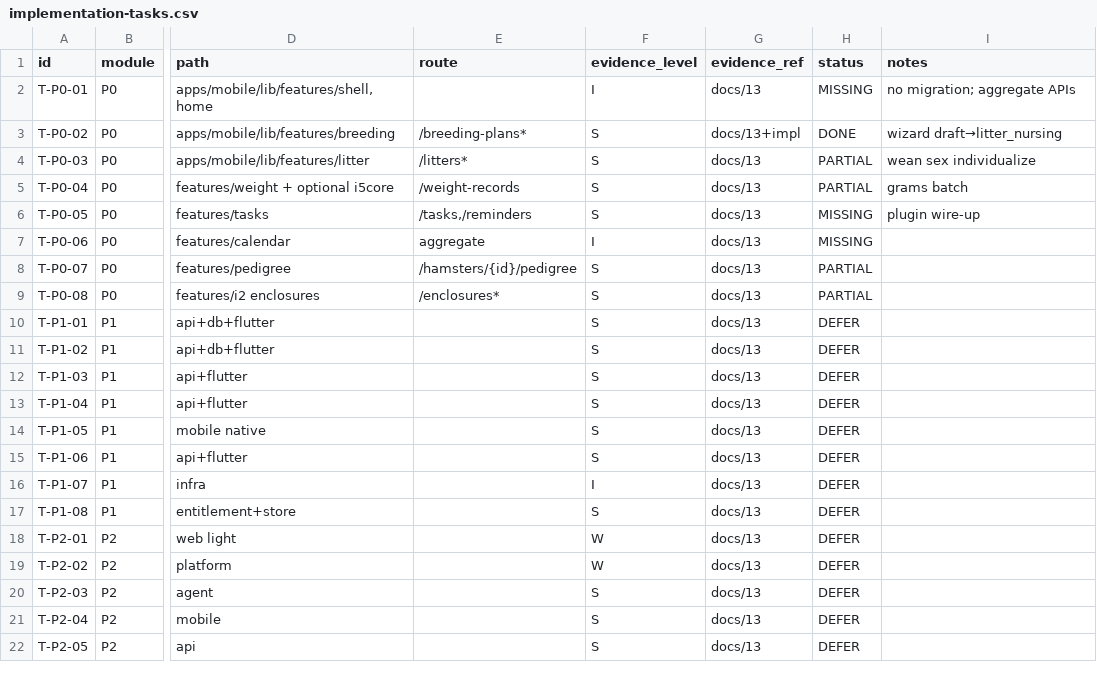
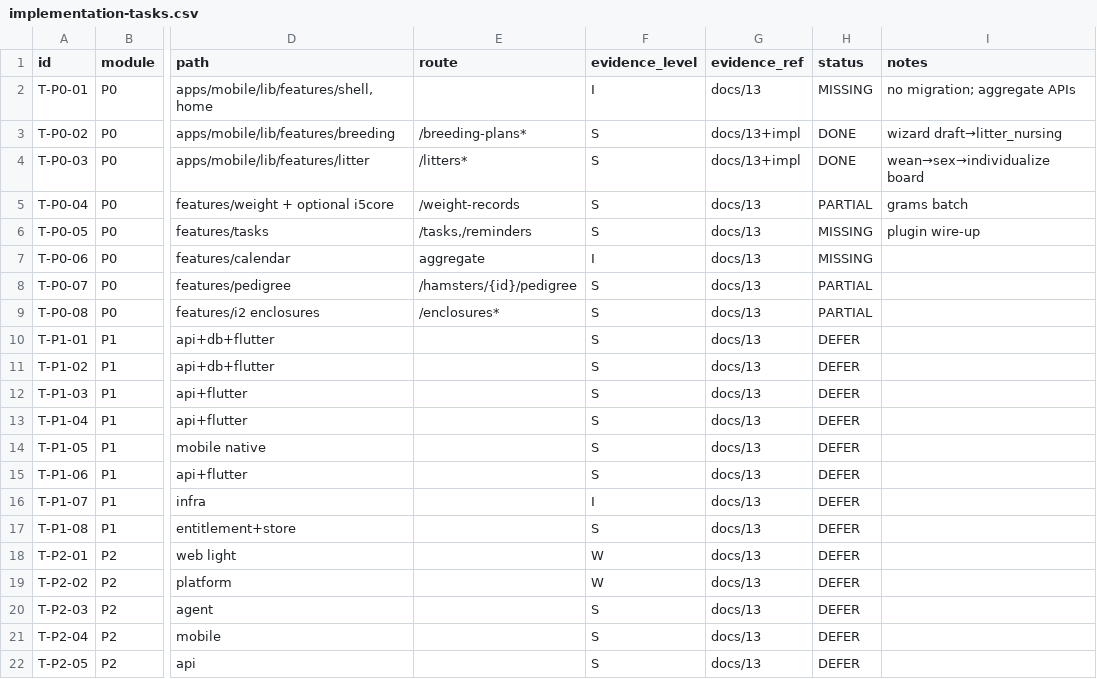
Before and after one commit to haru225-coder/scolvpet, a CSV file: reverse-evidence/full/gap/implementation-tasks.csv, drawn as a sheet; only a part is shown, gaps mark what is left out; the diff names each change by its address in the sheet, - before the commit and + after, or states it on an @@ line.

Commit message:
feat(mobile): implement T-P0-03 litter board lifecycle actions
Add litter board list/detail with wean, sex-and-separate, and
individualize happy path (memory + DefaultApi), replace the old
read-only litter list entry, and cover with unit/widget tests.

```diff
--- a/reverse-evidence/full/gap/implementation-tasks.csv
+++ b/reverse-evidence/full/gap/implementation-tasks.csv
-G4 (evidence_ref): docs/13
+G4 (evidence_ref): docs/13+impl
-H4 (status): PARTIAL
+H4 (status): DONE
-I4 (notes): wean sex individualize
+I4 (notes): wean→sex→individualize board
```
Also changed, not shown: 9 other files.
